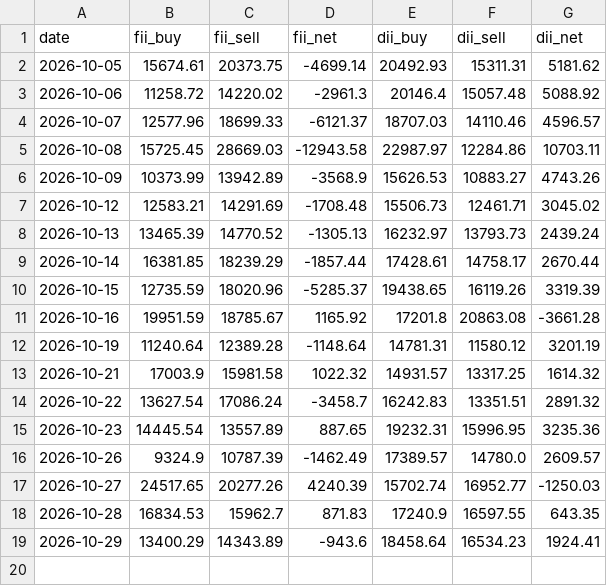
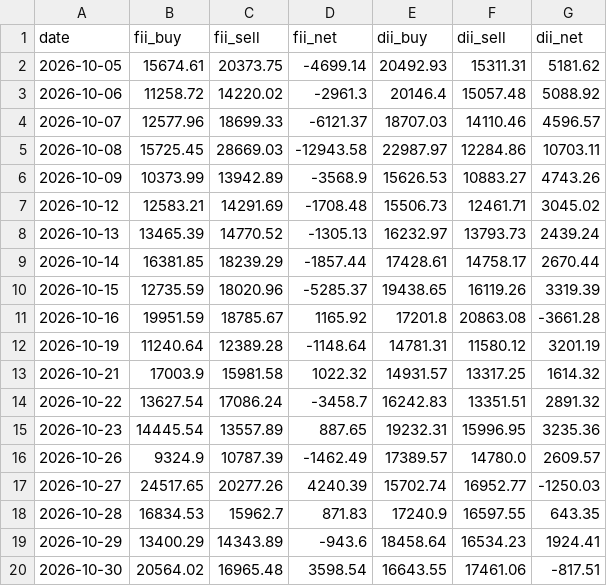
Before and after one commit to davidbook235-sketch/FIi-DIi, a CSV file: data/fii_dii_history.csv, drawn as a sheet.

Commit message:
scan data update

```diff
--- a/data/fii_dii_history.csv
+++ b/data/fii_dii_history.csv
@@ -19 +19,2 @@ date,fii_buy,fii_sell,fii_net,dii_buy,dii_sell,dii_net
 2026-10-29,13400.29,14343.89,-943.6,18458.64,16534.23,1924.41
+2026-10-30,20564.02,16965.48,3598.54,16643.55,17461.06,-817.51
```
Also changed, not shown: 1 other file.
